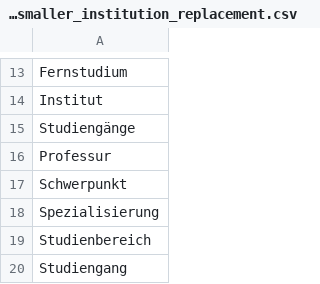
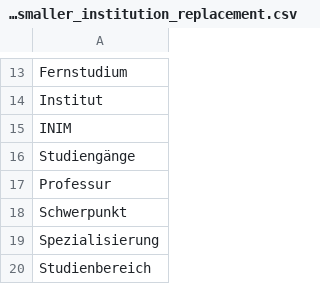
Before and after one commit to slub/lookup-tables, a CSV file: lists/opal_katalogeintraege_smaller_institution_replacement.csv, drawn as a sheet; only a part is shown, gaps mark what is left out; the shorter side is filled out with more unchanged rows; the diff names each change by its address in the sheet, - before the commit and + after, or states it on an @@ line.

Commit message:
extended replacement list for OPAL 'katalogeintrage' smaller institutions

```diff
--- a/lists/opal_katalogeintraege_smaller_institution_replacement.csv
+++ b/lists/opal_katalogeintraege_smaller_institution_replacement.csv
+row 15: INIM
```
